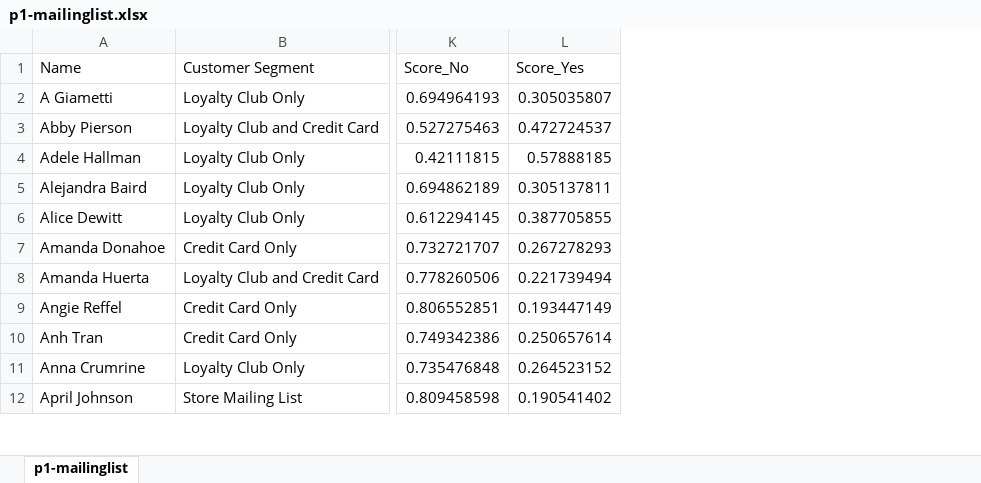
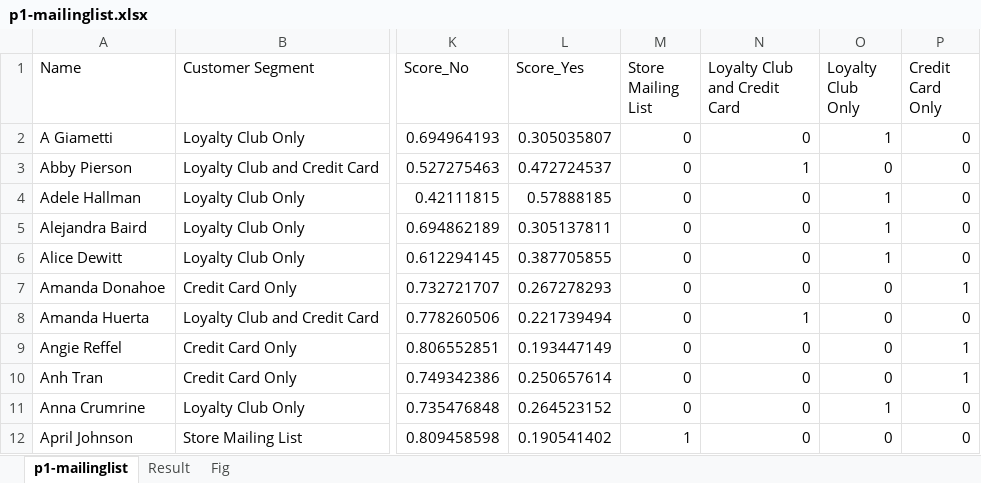
Before and after one commit to ZenRay/DAND_NewProject, an Excel workbook: DANDProject/P3_PredictCatalogDemand/p1-mailinglist.xlsx, sheet p1-mailinglist, drawn as a sheet; only a part is shown, gaps mark what is left out; values as stored, in another font and other column widths than the file's, no borders; the diff names each change by its address in the sheet, - before the commit and + after, or states it on an @@ line.

```diff
--- a/DANDProject/P3_PredictCatalogDemand/p1-mailinglist.xlsx (sheet p1-mailinglist)
+++ b/DANDProject/P3_PredictCatalogDemand/p1-mailinglist.xlsx (sheet p1-mailinglist)
+sheet tab: Result
+sheet tab: Fig
+column M (Store Mailing List), rows 2-12: 0 | 0 | 0 | 0 | 0 | 0 | 0 | 0 | 0 | 0 | 1
+column N (Loyalty Club and Credit Card), rows 2-12: 0 | 1 | 0 | 0 | 0 | 0 | 1 | 0 | 0 | 0 | 0
+column O (Loyalty Club Only), rows 2-12: 1 | 0 | 1 | 1 | 1 | 0 | 0 | 0 | 0 | 1 | 0
+column P (Credit Card Only), rows 2-12: 0 | 0 | 0 | 0 | 0 | 1 | 0 | 1 | 1 | 0 | 0
```
Also changed, not shown: charts or pictures, 2 other files.
